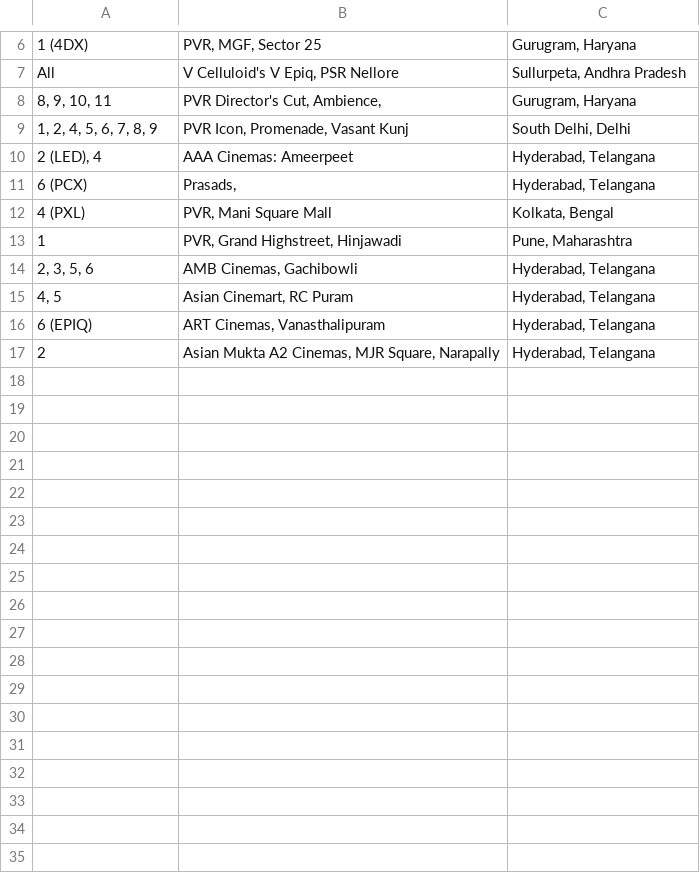
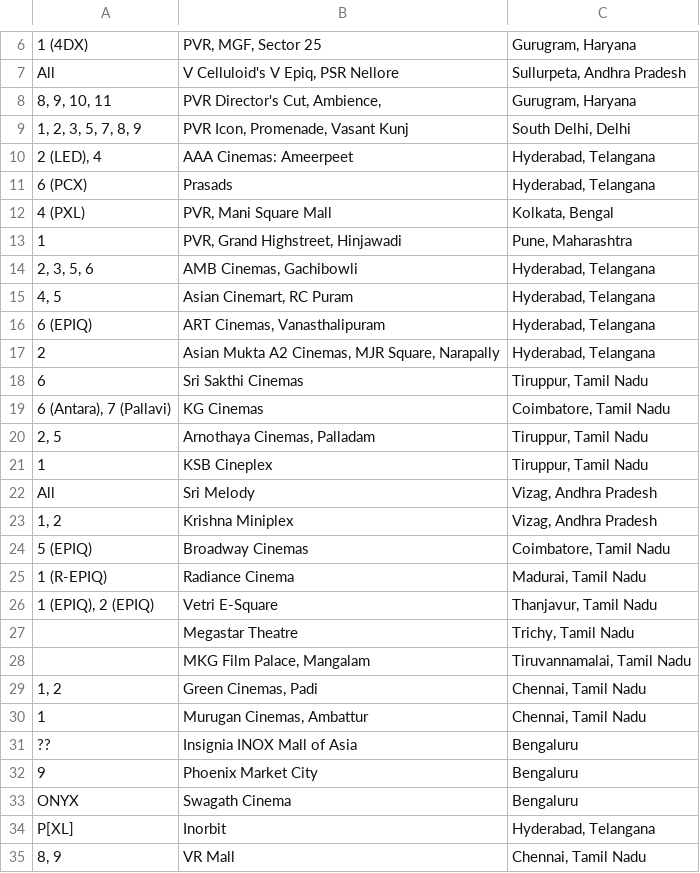
Before and after one commit to shreytyagi/shreytyagi, a CSV file: data/flatscreensofindia.csv, drawn as a sheet; only a part is shown, gaps mark what is left out.

Commit message:
list

```diff
--- a/data/flatscreensofindia.csv
+++ b/data/flatscreensofindia.csv
@@ -8,5 +8,5 @@ All,"V Celluloid's V Epiq, PSR Nellore","Sullurpeta, Andhra Pradesh"
 "8, 9, 10, 11","PVR Director's Cut, Ambience, ","Gurugram, Haryana"
-"1, 2, 4, 5, 6, 7, 8, 9","PVR Icon, Promenade, Vasant Kunj","South Delhi, Delhi"
+"1, 2, 3, 5, 7, 8, 9","PVR Icon, Promenade, Vasant Kunj","South Delhi, Delhi"
 "2 (LED), 4",AAA Cinemas: Ameerpeet,"Hyderabad, Telangana"
-6 (PCX),"Prasads, ","Hyderabad, Telangana"
+6 (PCX),Prasads,"Hyderabad, Telangana"
 4 (PXL),"PVR, Mani Square Mall","Kolkata, Bengal"
@@ -17 +17,19 @@ All,"V Celluloid's V Epiq, PSR Nellore","Sullurpeta, Andhra Pradesh"
 2,"Asian Mukta A2 Cinemas, MJR Square, Narapally","Hyderabad, Telangana"
+6,Sri Sakthi Cinemas,"Tiruppur, Tamil Nadu"
+"6 (Antara), 7 (Pallavi)",KG Cinemas,"Coimbatore, Tamil Nadu"
+"2, 5","Arnothaya Cinemas, Palladam","Tiruppur, Tamil Nadu"
+1,KSB Cineplex,"Tiruppur, Tamil Nadu"
+All,Sri Melody,"Vizag, Andhra Pradesh"
+"1, 2",Krishna Miniplex,"Vizag, Andhra Pradesh"
+5 (EPIQ),Broadway Cinemas,"Coimbatore, Tamil Nadu"
+1 (R-EPIQ),Radiance Cinema,"Madurai, Tamil Nadu"
+"1 (EPIQ), 2 (EPIQ)",Vetri E-Square,"Thanjavur, Tamil Nadu"
+,Megastar Theatre,"Trichy, Tamil Nadu"
+,"MKG Film Palace, Mangalam","Tiruvannamalai, Tamil Nadu"
+"1, 2","Green Cinemas, Padi","Chennai, Tamil Nadu"
+1,"Murugan Cinemas, Ambattur","Chennai, Tamil Nadu"
+??,Insignia INOX Mall of Asia,Bengaluru
+9,Phoenix Market City,Bengaluru
+ONYX,Swagath Cinema,Bengaluru
+P[XL],Inorbit,"Hyderabad, Telangana"
+"8, 9",VR Mall,"Chennai, Tamil Nadu"
```
